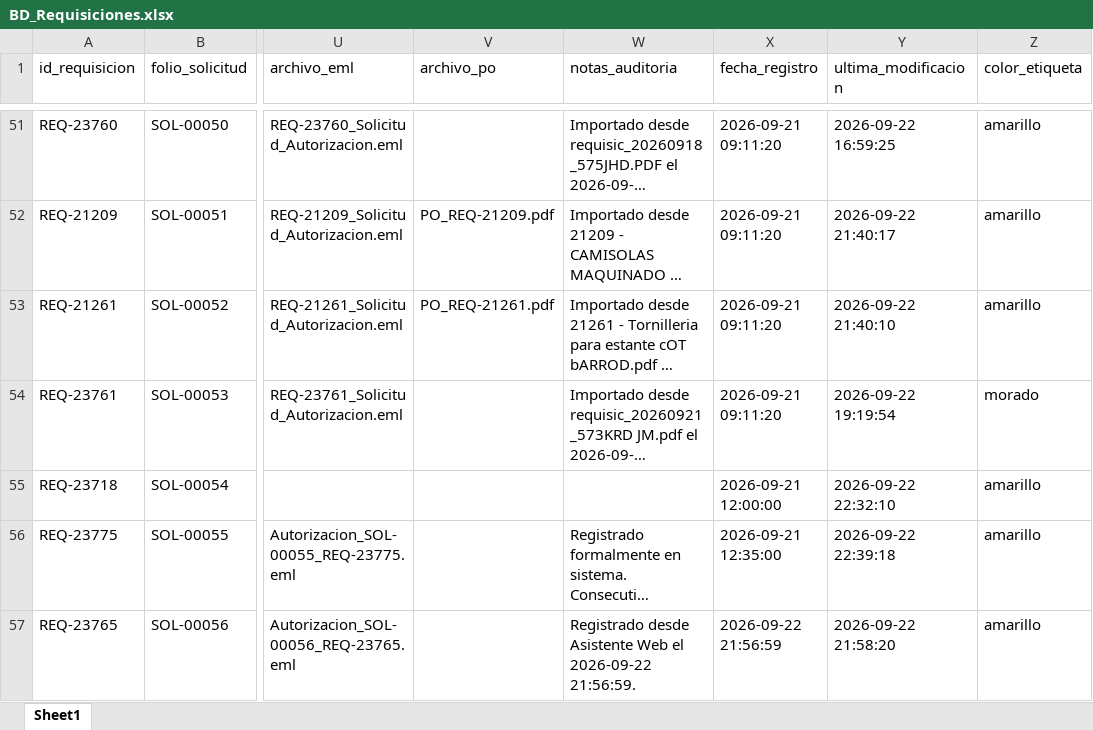
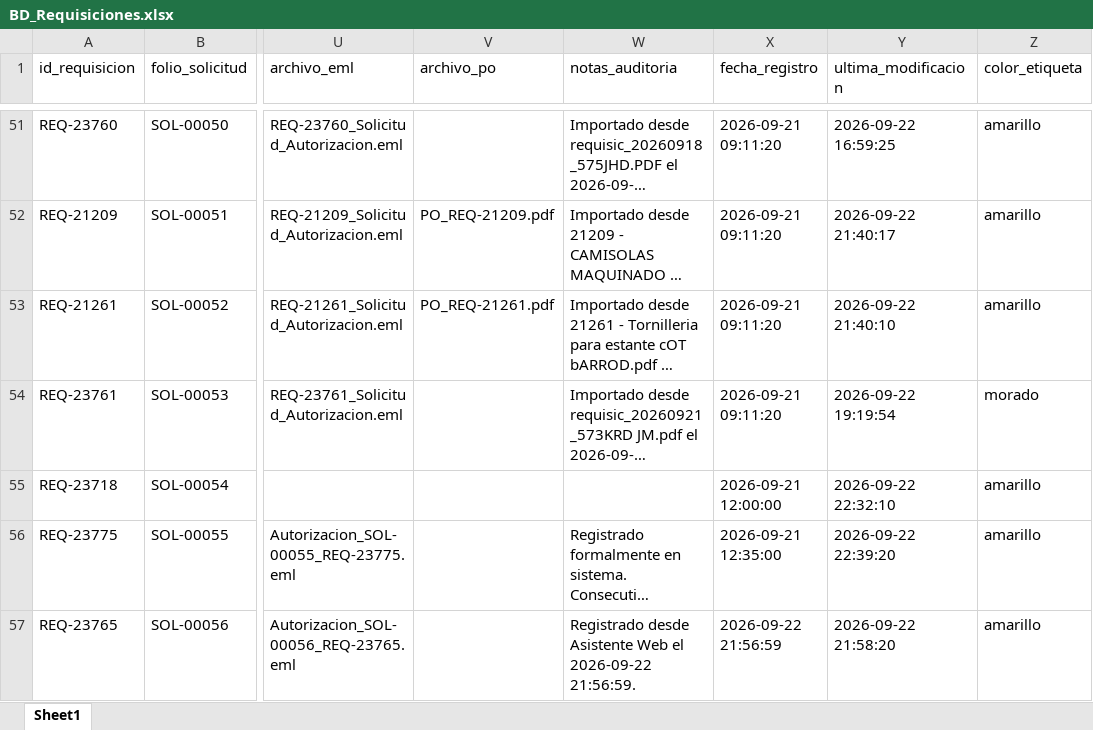
Before and after one commit to jesusalbertomoraleslopez-byte/sigrama-requisiciones-app, an Excel workbook: data/BD_Requisiciones.xlsx, sheet Sheet1, drawn as a sheet; only a part is shown, gaps mark what is left out; long unchanged cells end in …; values as stored, in another font and other column widths than the file's, no borders; the diff names each change by its address in the sheet, - before the commit and + after, or states it on an @@ line.

Commit message:
auto: actualización de data/BD_Requisiciones.xlsx desde Streamlit Cloud

```diff
--- a/data/BD_Requisiciones.xlsx (sheet Sheet1)
+++ b/data/BD_Requisiciones.xlsx (sheet Sheet1)
-Y56 (ultima_modificacion): 2026-09-22 22:39:18
+Y56 (ultima_modificacion): 2026-09-22 22:39:20
```
